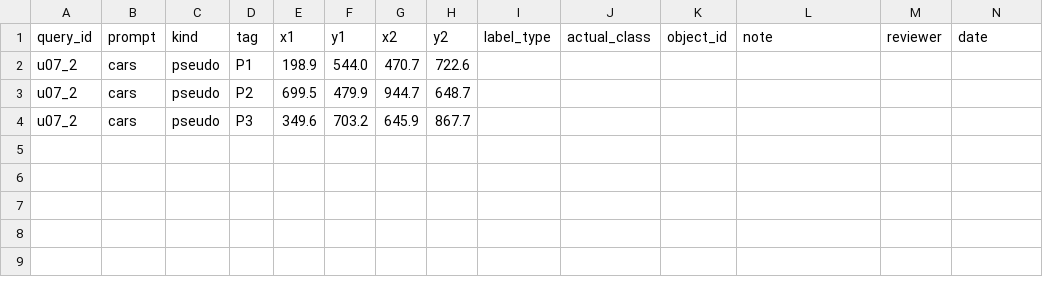
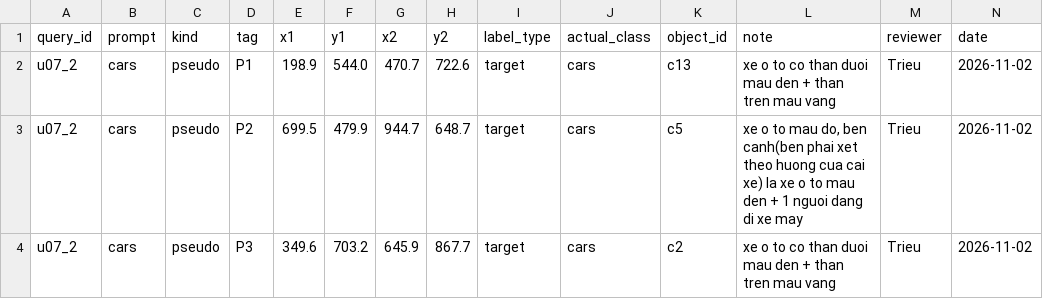
Before and after one commit to minhtridaoo/CS331, a CSV file: results/countgdpp/p4_n4_review_package_20261027/bo_sung_F0/B_u07_2_cars_pseudo_labels_BLANK.csv, drawn as a sheet.

```diff
--- a/results/countgdpp/p4_n4_review_package_20261027/bo_sung_F0/B_u07_2_cars_pseudo_labels_BLANK.csv
+++ b/results/countgdpp/p4_n4_review_package_20261027/bo_sung_F0/B_u07_2_cars_pseudo_labels_BLANK.csv
@@ -1,4 +1,4 @@
 query_id,prompt,kind,tag,x1,y1,x2,y2,label_type,actual_class,object_id,note,reviewer,date
-u07_2,cars,pseudo,P1,198.9,544.0,470.7,722.6,,,,,,
-u07_2,cars,pseudo,P2,699.5,479.9,944.7,648.7,,,,,,
-u07_2,cars,pseudo,P3,349.6,703.2,645.9,867.7,,,,,,
+u07_2,cars,pseudo,P1,198.9,544.0,470.7,722.6,target,cars,c13,xe o to co than duoi mau den + than tren mau vang,Trieu,2026-11-02
+u07_2,cars,pseudo,P2,699.5,479.9,944.7,648.7,target,cars,c5,"xe o to mau do, ben canh(ben phai xet theo huong cua cai xe) la xe o to mau den + 1 nguoi dang di xe may",Trieu,2026-11-02
+u07_2,cars,pseudo,P3,349.6,703.2,645.9,867.7,target,cars,c2,xe o to co than duoi mau den + than tren mau vang,Trieu,2026-11-02
```
Also changed, not shown: results/countgdpp/p4_n4_review_package_20261027/B_u06_2_beach_umbrellas_labels_BLANK.csv, results/countgdpp/p4_n4_review_package_20261027/B_u07_2_cars_labels_BLANK.csv, 6 other files.
